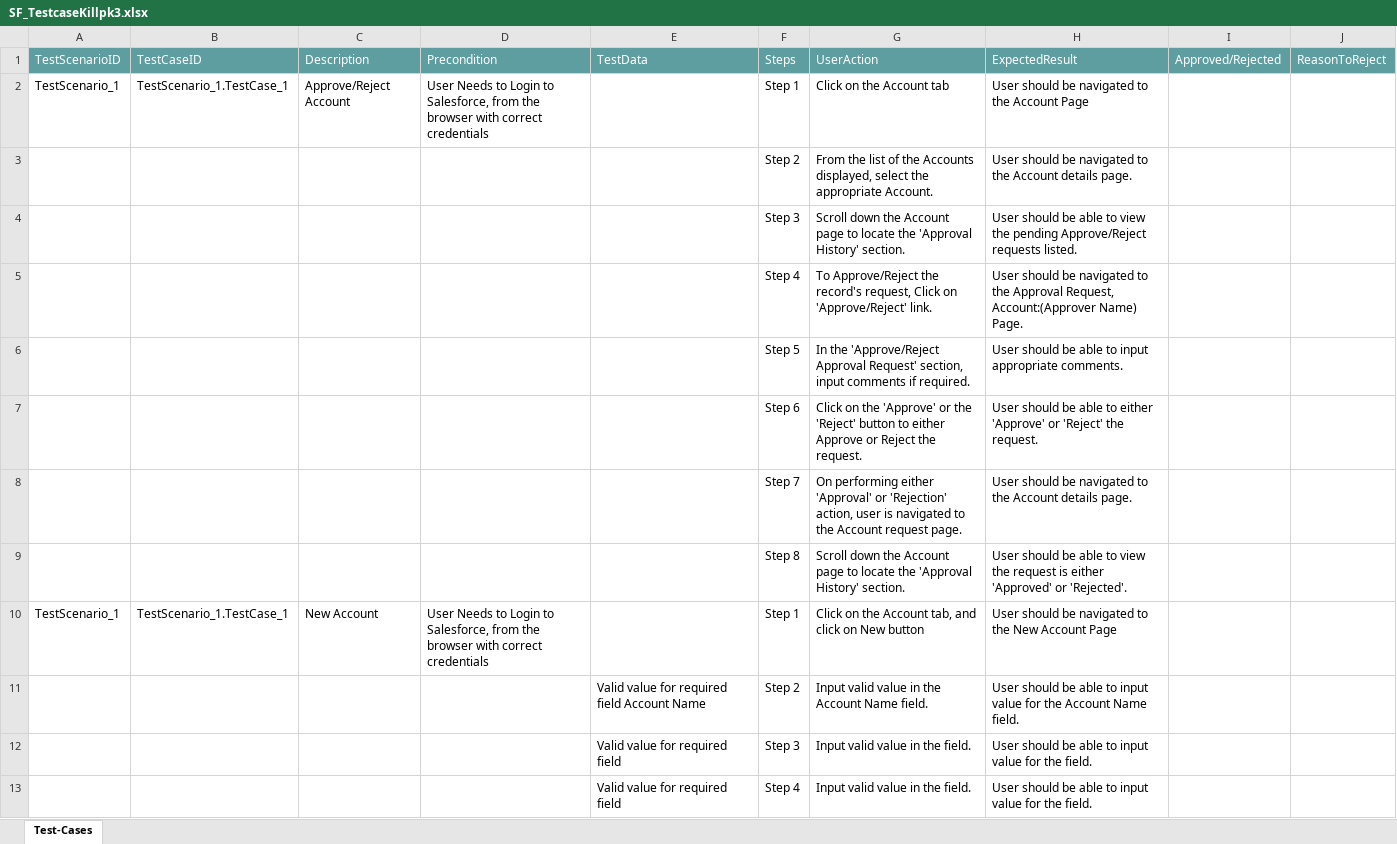
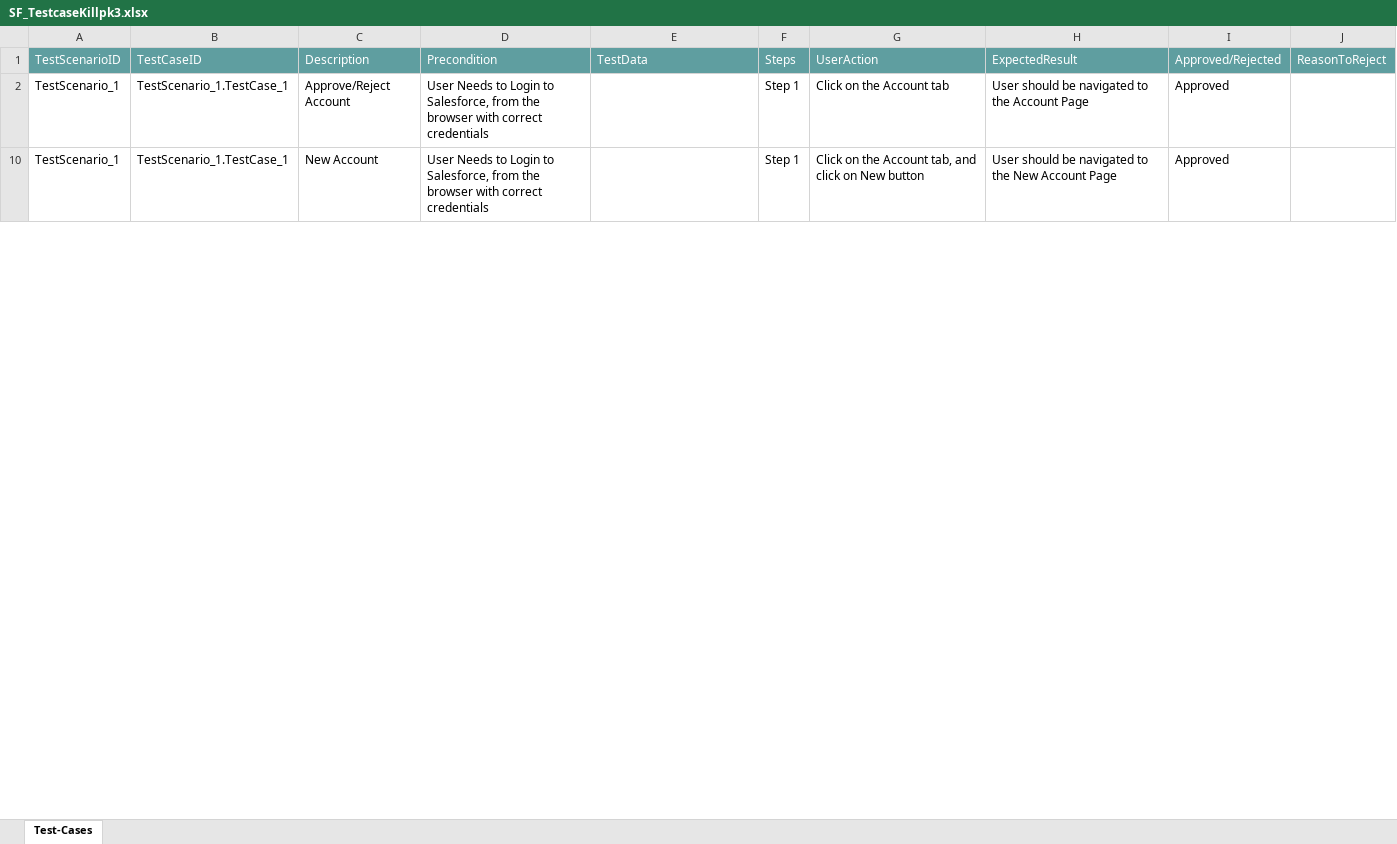
Before and after one commit to ShaikMohamedIrfan/TestingAPI1, an Excel workbook: SF_TestcaseKillpk3.xlsx, sheet Test-Cases, drawn as a sheet; only a part is shown; values as stored, in another font and other column widths than the file's, no borders; table styles not drawn; the diff covers the shown part only; the diff names each change by its address in the sheet, - before the commit and + after, or states it on an @@ line.

Commit message:
Add files via upload

```diff
--- a/SF_TestcaseKillpk3.xlsx (sheet Test-Cases)
+++ b/SF_TestcaseKillpk3.xlsx (sheet Test-Cases)
-I2: (empty)
+I2: Approved
@@ row 3 hidden:  |  |  |  |  | Step 2 | From the list of the Accounts displayed, select the appropriate Account. | User should be navigated to the Account details page. @@
@@ row 4 hidden:  |  |  |  |  | Step 3 | Scroll down the Account page to locate the 'Approval History' section. | User should be able to view the pending Approve/Reject requests listed. @@
@@ row 5 hidden:  |  |  |  |  | Step 4 | To Approve/Reject the record's request, Click on 'Approve/Reject' link. | User should be navigated to the Approval Request, Account:(Approver Name) Page. @@
@@ row 6 hidden:  |  |  |  |  | Step 5 | In the 'Approve/Reject Approval Request' section, input comments if required. | User should be able to input appropriate comments. @@
@@ row 7 hidden:  |  |  |  |  | Step 6 | Click on the 'Approve' or the 'Reject' button to either Approve or Reject the request. | User should be able to either 'Approve' or 'Reject' the request. @@
@@ row 8 hidden:  |  |  |  |  | Step 7 | On performing either 'Approval' or 'Rejection' action, user is navigated to the Account request page. | User should be navigated to the Account details page. @@
@@ row 9 hidden:  |  |  |  |  | Step 8 | Scroll down the Account page to locate the 'Approval History' section. | User should be able to view the request is either 'Approved' or 'Rejected'. @@
-I10: (empty)
+I10: Approved
@@ row 11 hidden:  |  |  |  | Valid value for required field Account Name | Step 2 | Input valid value in the Account Name field. | User should be able to input value for the Account Name field. @@
@@ row 12 hidden:  |  |  |  | Valid value for required field | Step 3 | Input valid value in the field. | User should be able to input value for the field. @@
@@ row 13 hidden:  |  |  |  | Valid value for required field | Step 4 | Input valid value in the field. | User should be able to input value for the field. @@
```
Also changed, not shown: 8 hidden or unhidden rows and 3 edited cells elsewhere in this sheet.
